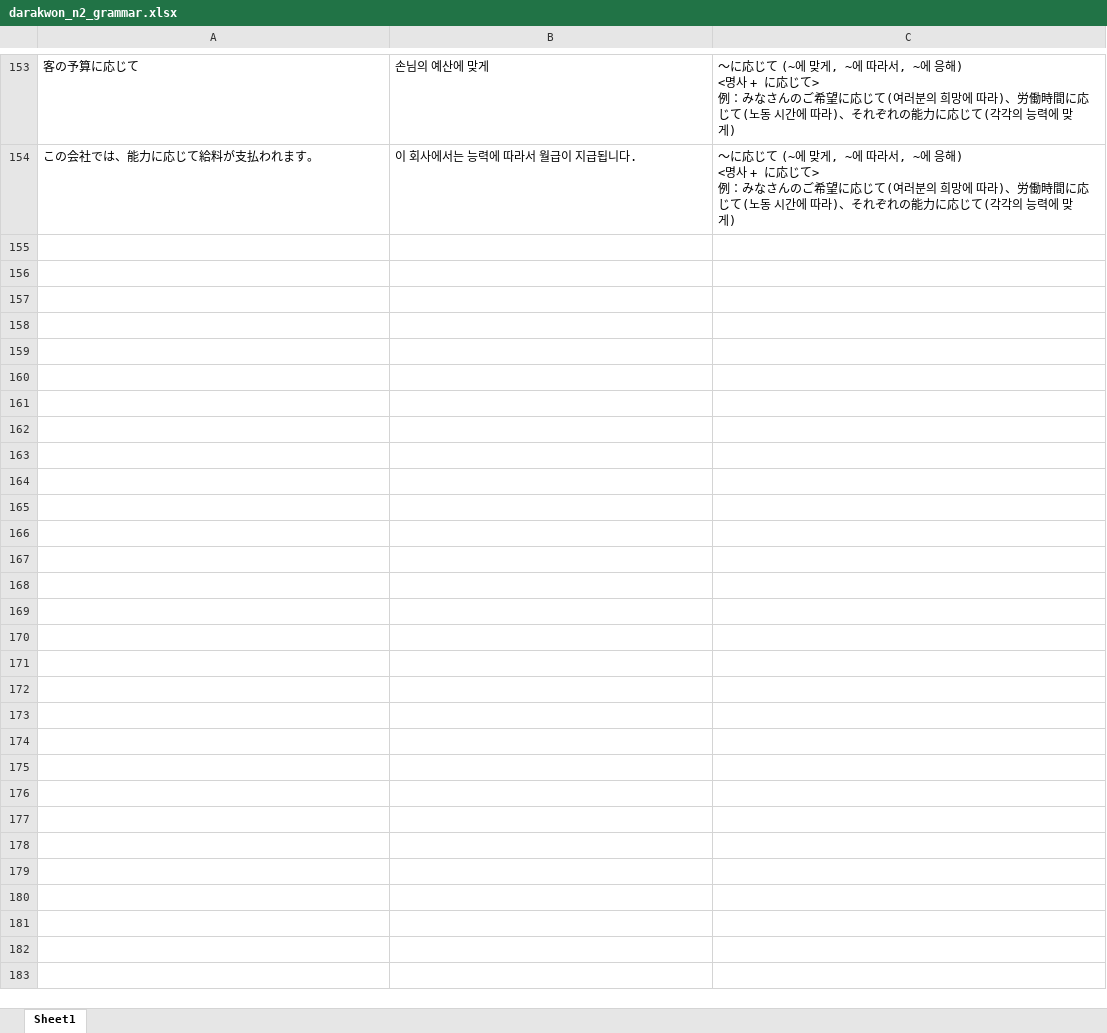
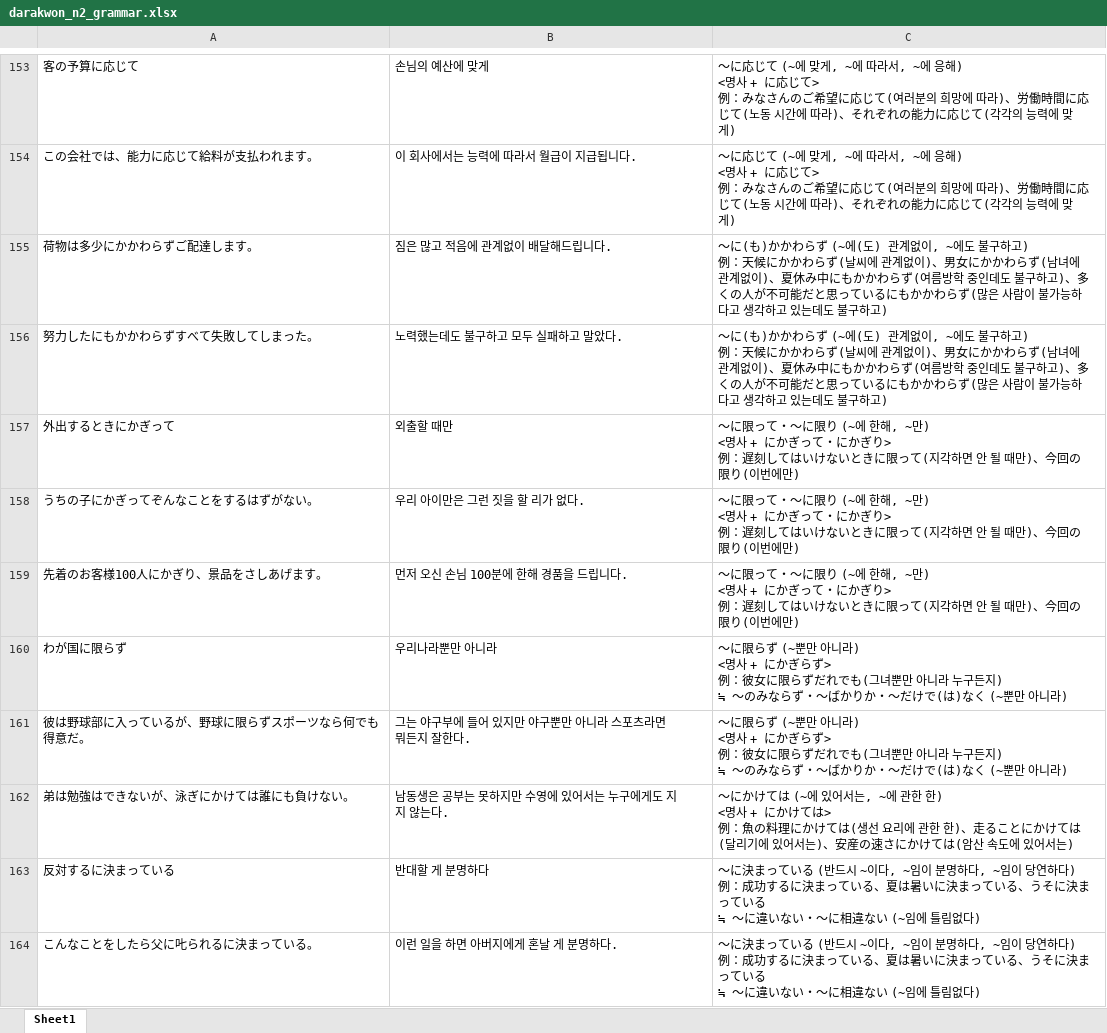
Before and after one commit to riparang/nihongo, an Excel workbook: anki_deque/darakwon_n2_grammar.xlsx, sheet Sheet1, drawn as a sheet; only a part is shown, gaps mark what is left out; values as stored, in another font and other column widths than the file's, no borders; ↵ is a line break in a cell; the diff covers the shown part only; the diff names each change by its address in the sheet, - before the commit and + after, or states it on an @@ line.

Commit message:
Update darakwon_n2_grammar.xlsx

```diff
--- a/anki_deque/darakwon_n2_grammar.xlsx (sheet Sheet1)
+++ b/anki_deque/darakwon_n2_grammar.xlsx (sheet Sheet1)
+row 155: 荷物は多少にかかわらずご配達します。 | 짐은 많고 적음에 관계없이 배달해드립니다. | ～に(も)かかわらず (~에(도) 관계없이, ~에도 불구하고) ↵ 例：天候にかかわらず(날씨에 관계없이)、男女にかかわらず(남녀에 관계없이)、夏休み中にもかかわらず(여름방학 중인데도 불구하고)、多くの人が不可能だと思っているにもかかわらず(많은 사람이 불가능하다고 생각하고 있는데도 불구하고)
+row 156: 努力したにもかかわらずすべて失敗してしまった。 | 노력했는데도 불구하고 모두 실패하고 말았다. | ～に(も)かかわらず (~에(도) 관계없이, ~에도 불구하고) ↵ 例：天候にかかわらず(날씨에 관계없이)、男女にかかわらず(남녀에 관계없이)、夏休み中にもかかわらず(여름방학 중인데도 불구하고)、多くの人が不可能だと思っているにもかかわらず(많은 사람이 불가능하다고 생각하고 있는데도 불구하고)
+row 157: 外出するときにかぎって | 외출할 때만 | ～に限って・～に限り (~에 한해, ~만) ↵ <명사 + にかぎって・にかぎり> ↵ 例：遅刻してはいけないときに限って(지각하면 안 될 때만)、今回の限り(이번에만)
+row 158: うちの子にかぎってぞんなことをするはずがない。 | 우리 아이만은 그런 짓을 할 리가 없다. | ～に限って・～に限り (~에 한해, ~만) ↵ <명사 + にかぎって・にかぎり> ↵ 例：遅刻してはいけないときに限って(지각하면 안 될 때만)、今回の限り(이번에만)
+row 159: 先着のお客様100人にかぎり、景品をさしあげます。 | 먼저 오신 손님 100분에 한해 경품을 드립니다. | ～に限って・～に限り (~에 한해, ~만) ↵ <명사 + にかぎって・にかぎり> ↵ 例：遅刻してはいけないときに限って(지각하면 안 될 때만)、今回の限り(이번에만)
+row 160: わが国に限らず | 우리나라뿐만 아니라 | ～に限らず (~뿐만 아니라) ↵ <명사 + にかぎらず> ↵ 例：彼女に限らずだれでも(그녀뿐만 아니라 누구든지) ↵ ≒ ～のみならず・～ばかりか・～だけで(は)なく (~뿐만 아니라)
+row 161: 彼は野球部に入っているが、野球に限らずスポーツなら何でも得意だ。 | 그는 야구부에 들어 있지만 야구뿐만 아니라 스포츠라면 뭐든지 잘한다. | ～に限らず (~뿐만 아니라) ↵ <명사 + にかぎらず> ↵ 例：彼女に限らずだれでも(그녀뿐만 아니라 누구든지) ↵ ≒ ～のみならず・～ばかりか・～だけで(は)なく (~뿐만 아니라)
+row 162: 弟は勉強はできないが、泳ぎにかけては誰にも負けない。 | 남동생은 공부는 못하지만 수영에 있어서는 누구에게도 지지 않는다. | ～にかけては (~에 있어서는, ~에 관한 한) ↵ <명사 + にかけては> ↵ 例：魚の料理にかけては(생선 요리에 관한 한)、走ることにかけては(달리기에 있어서는)、安産の速さにかけては(암산 속도에 있어서는)
+row 163: 反対するに決まっている | 반대할 게 분명하다 | ～に決まっている (반드시 ~이다, ~임이 분명하다, ~임이 당연하다) ↵ 例：成功するに決まっている、夏は暑いに決まっている、うそに決まっている ↵ ≒ ～に違いない・～に相違ない (~임에 틀림없다)
+row 164: こんなことをしたら父に𠮟られるに決まっている。 | 이런 일을 하면 아버지에게 혼날 게 분명하다. | ～に決まっている (반드시 ~이다, ~임이 분명하다, ~임이 당연하다) ↵ 例：成功するに決まっている、夏は暑いに決まっている、うそに決まっている ↵ ≒ ～に違いない・～に相違ない (~임에 틀림없다)
```
Also changed, not shown: 32 added rows elsewhere in this sheet.
